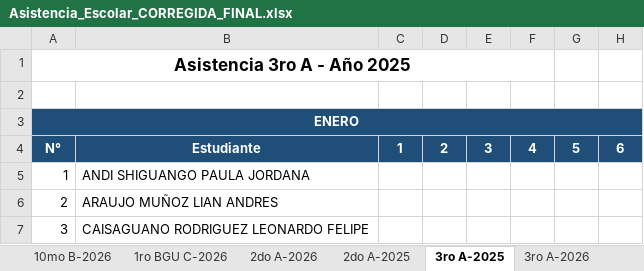
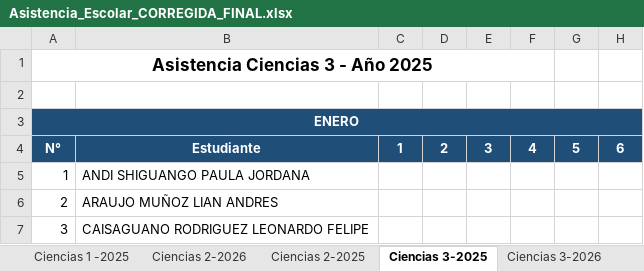
Before and after one commit to GBrielOR/dashboard-asistencia, an Excel workbook: Asistencia_Escolar_CORREGIDA_FINAL.xlsx, sheet Ciencias 3-2025, drawn as a sheet; only a part is shown; values as stored, in another font and other column widths than the file's, no borders; the diff names each change by its address in the sheet, - before the commit and + after, or states it on an @@ line.

```diff
--- a/Asistencia_Escolar_CORREGIDA_FINAL.xlsx (sheet Ciencias 3-2025)
+++ b/Asistencia_Escolar_CORREGIDA_FINAL.xlsx (sheet Ciencias 3-2025)
-sheet tab: 2do A-2026
+sheet tab: Ciencias 2-2026
-sheet tab: 2do A-2025
+sheet tab: Ciencias 2-2025
-sheet tab: 3ro A-2025
+sheet tab: Ciencias 3-2025
-sheet tab: 3ro A-2026
+sheet tab: Ciencias 3-2026
+sheet tab: Ciencias 1 -2025
-A1: Asistencia 3ro A - Año 2025
+A1: Asistencia Ciencias 3 - Año 2025
```
Also changed, not shown: sheet Técnico 2-2026, sheet Ciencias 1-2026, sheet Técnico 1-2026, sheet Técnico 3-2025, sheet Ciencias 2-2025, sheet Ciencias 2-2026, 2 more sheets, other sheet tabs.
